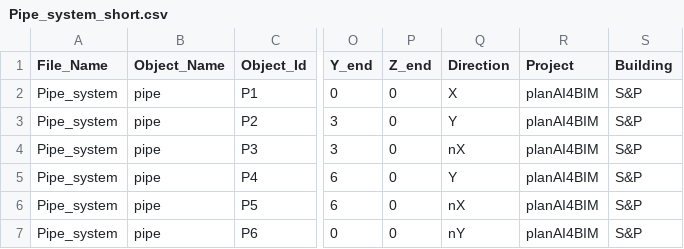
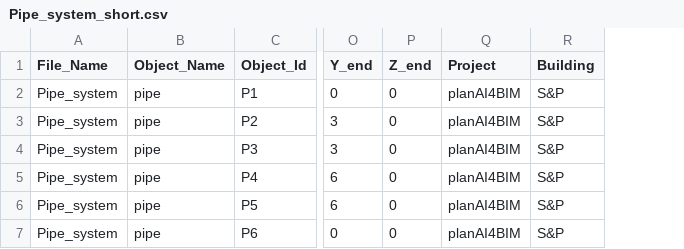
Before and after one commit to 13968070502/BIM-Excel-IFC-translater, a CSV file: data/Pipe_system_short.csv, drawn as a sheet; only a part is shown, gaps mark what is left out; the diff names each change by its address in the sheet, - before the commit and + after, or states it on an @@ line.

```diff
--- a/data/Pipe_system_short.csv
+++ b/data/Pipe_system_short.csv
-column Q (Direction), rows 2-7: X | Y | nX | Y | nX | nY
```
Also changed, not shown: data/Pipe_system.csv, 3 other files.
